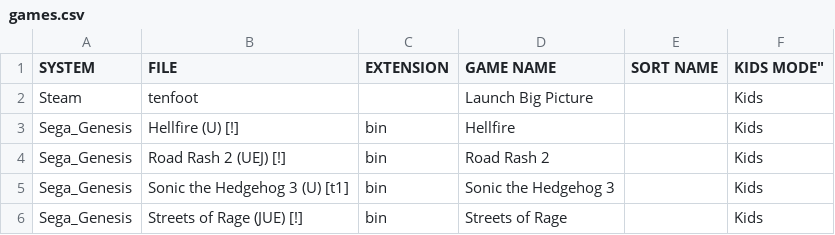
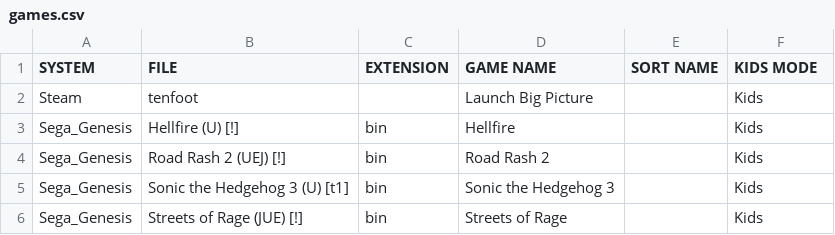
Before and after one commit to gitmayer/YAMF, a CSV file: games.csv, drawn as a sheet; only a part is shown.

Commit message:
Add files via upload

```diff
--- a/games.csv
+++ b/games.csv
@@ -1,2 +1,2 @@
-"SYSTEM","FILE","EXTENSION","GAME NAME","SORT NAME",KIDS MODE"
+"SYSTEM","FILE","EXTENSION","GAME NAME","SORT NAME","KIDS MODE"
 "Steam","tenfoot","","Launch Big Picture","","Kids"
```
